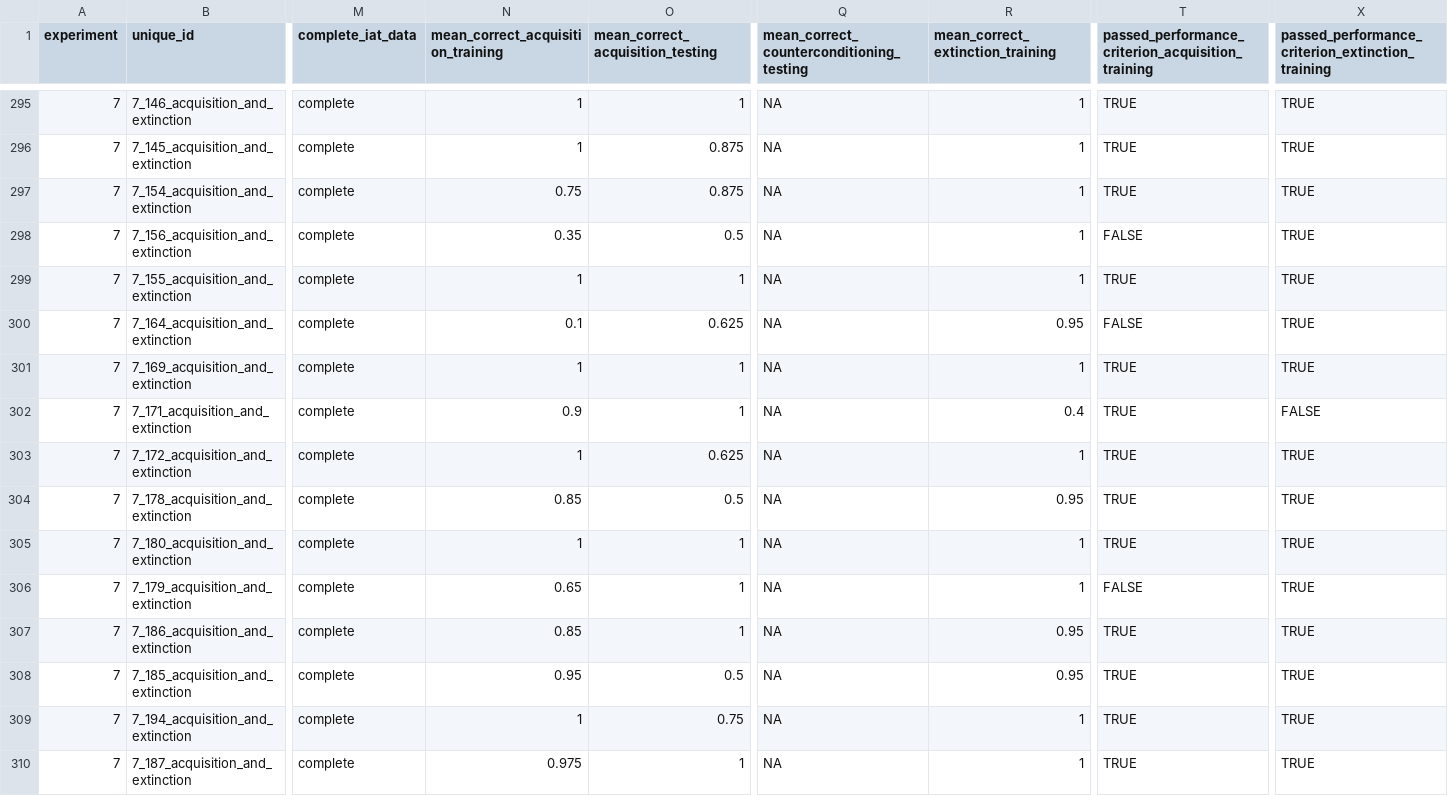
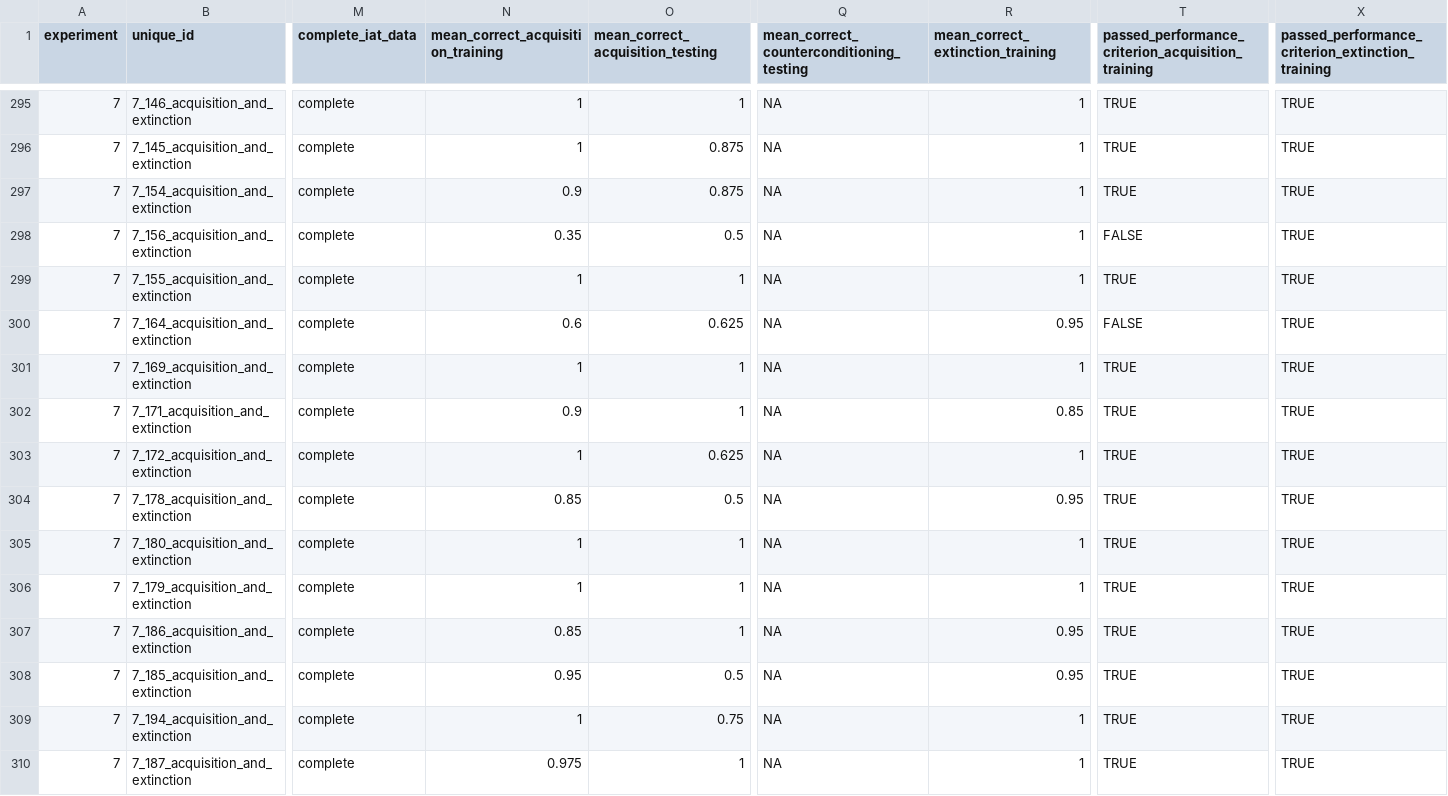
Before and after one commit to Sean-Hughes/Intersecting_Regularities_Ext_CC, a CSV file: data/Study 7/processed/data_processed.csv, drawn as a sheet; only a part is shown, gaps mark what is left out; the diff covers the shown part only; the diff names each change by its address in the sheet, - before the commit and + after, or states it on an @@ line.

```diff
--- a/data/Study 7/processed/data_processed.csv
+++ b/data/Study 7/processed/data_processed.csv
-N297: 0.75
+N297: 0.9
-N300: 0.1
+N300: 0.6
-R302 (mean_correct_extinction_training): 0.4
+R302 (mean_correct_extinction_training): 0.85
-X302: FALSE
+X302: TRUE
-N306: 0.65
+N306: 1
-T306: FALSE
+T306: TRUE
```
Also changed, not shown: 154 edited cells elsewhere in this file, 3 other files.
